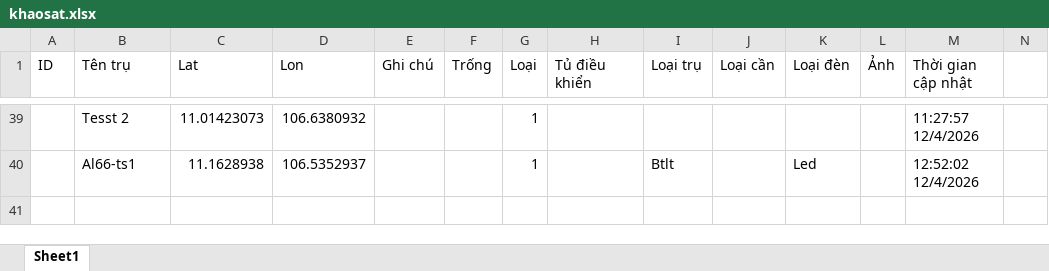
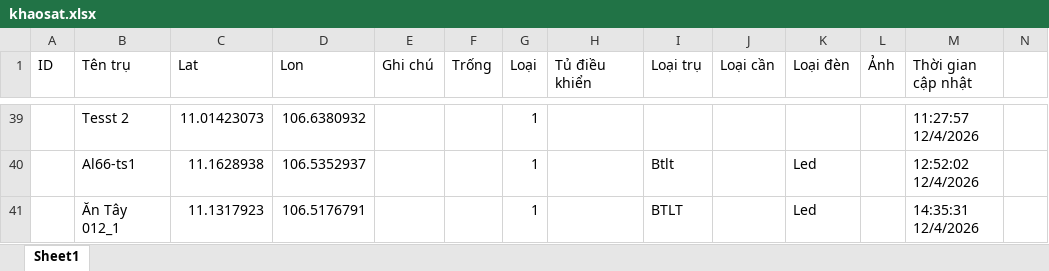
Before and after one commit to neo-era/cskvtt, an Excel workbook: data/khaosat.xlsx, sheet Sheet1, drawn as a sheet; only a part is shown, gaps mark what is left out; values as stored, in another font and other column widths than the file's, no borders; rows hold the shown columns only; the diff names each change by its address in the sheet, - before the commit and + after, or states it on an @@ line.

Commit message:
Cập nhật file excel từ bản đồ

```diff
--- a/data/khaosat.xlsx (sheet Sheet1)
+++ b/data/khaosat.xlsx (sheet Sheet1)
+row 41:  | Ăn Tây 012_1 | 11.1317923 | 106.5176791 |  |  | 1 |  | BTLT |  | Led |  | 14:35:31 12/4/2026
```
